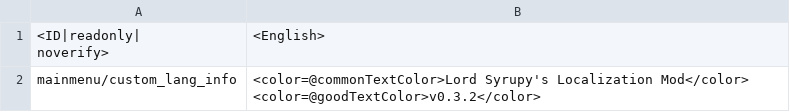
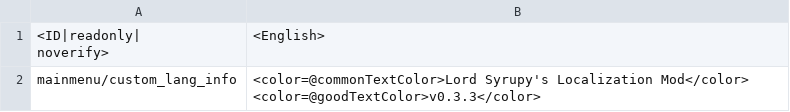
Before and after one commit to LordSyrupy/LordSyrupysLocalization, a CSV file: Mod Files/syrup_version.csv, drawn as a sheet; only a part is shown; the diff covers the shown part only.

Commit message:
v0.3.3
Version 0.3.3 for Lord Syrupy's Localization Mod. This patch primarily focuses on renaming the F-106A, the new variant of the M61A1 Vulcan that got added along with it, and most of the F-16s. It also changes the description of the PIDS modification to be accurate to its function in-game, and continues to rework radar statcards.

```diff
--- a/Mod Files/syrup_version.csv
+++ b/Mod Files/syrup_version.csv
@@ -2,2 +2,2 @@
 noverify>";"<English>";
-mainmenu/custom_lang_info;<color=@commonTextColor>Lord Syrupy's Localization Mod</color> <color=@goodTextColor>v0.3.2</color>
+mainmenu/custom_lang_info;<color=@commonTextColor>Lord Syrupy's Localization Mod</color> <color=@goodTextColor>v0.3.3</color>
```
Also changed, not shown: 1 edited cell elsewhere in this file, Mod Files/syrup_ui.csv, Mod Files/syrup_units_it.csv, 9 other files.
